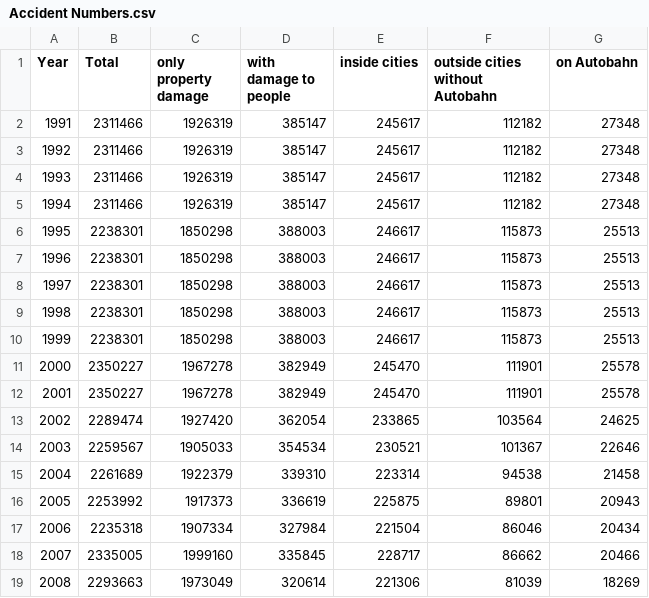
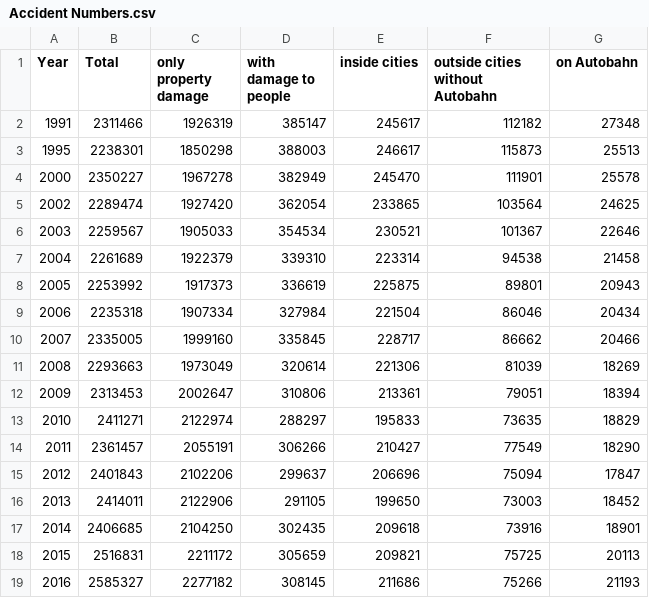
Before and after one commit to Cromotus/DataLit23-24, a CSV file: dataset/csv/Accident Numbers.csv, drawn as a sheet; only a part is shown; the shorter side is filled out with more unchanged rows; the diff names each change by its address in the sheet, - before the commit and + after, or states it on an @@ line.

```diff
--- a/dataset/csv/Accident Numbers.csv
+++ b/dataset/csv/Accident Numbers.csv
-row 3: 1992 | 2311466 | 1926319 | 385147 | 245617 | 112182 | 27348
-row 4: 1993 | 2311466 | 1926319 | 385147 | 245617 | 112182 | 27348
-row 5: 1994 | 2311466 | 1926319 | 385147 | 245617 | 112182 | 27348
-row 7: 1996 | 2238301 | 1850298 | 388003 | 246617 | 115873 | 25513
-row 8: 1997 | 2238301 | 1850298 | 388003 | 246617 | 115873 | 25513
-row 9: 1998 | 2238301 | 1850298 | 388003 | 246617 | 115873 | 25513
-row 10: 1999 | 2238301 | 1850298 | 388003 | 246617 | 115873 | 25513
-row 12: 2001 | 2350227 | 1967278 | 382949 | 245470 | 111901 | 25578
```
Also changed, not shown: dataset/csv/Deaths.csv, dataset/csv/Injured Persons.csv, 2 other files.
